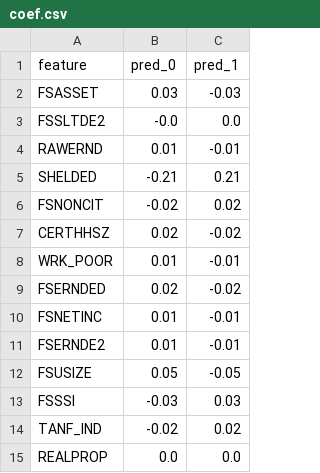
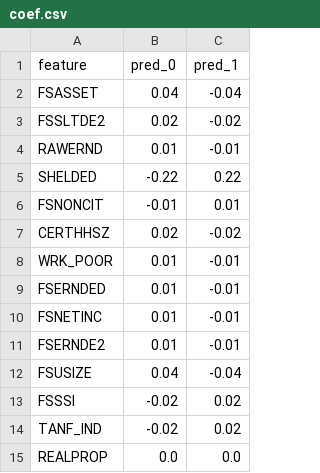
Before and after one commit to dbasick/Help-in-a-SNAP, a CSV file: data/2018_indicators/coef.csv, drawn as a sheet; only a part is shown; the diff covers the shown part only.

```diff
--- a/data/2018_indicators/coef.csv
+++ b/data/2018_indicators/coef.csv
@@ -1,14 +1,14 @@
 feature,pred_0,pred_1
-FSASSET,0.03,-0.03
-FSSLTDE2,-0.0,0.0
+FSASSET,0.04,-0.04
+FSSLTDE2,0.02,-0.02
 RAWERND,0.01,-0.01
-SHELDED,-0.21,0.21
-FSNONCIT,-0.02,0.02
+SHELDED,-0.22,0.22
+FSNONCIT,-0.01,0.01
 CERTHHSZ,0.02,-0.02
 WRK_POOR,0.01,-0.01
-FSERNDED,0.02,-0.02
+FSERNDED,0.01,-0.01
 FSNETINC,0.01,-0.01
 FSERNDE2,0.01,-0.01
-FSUSIZE,0.05,-0.05
-FSSSI,-0.03,0.03
+FSUSIZE,0.04,-0.04
+FSSSI,-0.02,0.02
 TANF_IND,-0.02,0.02
```
Also changed, not shown: 24 edited cells elsewhere in this file, 3 other files.
